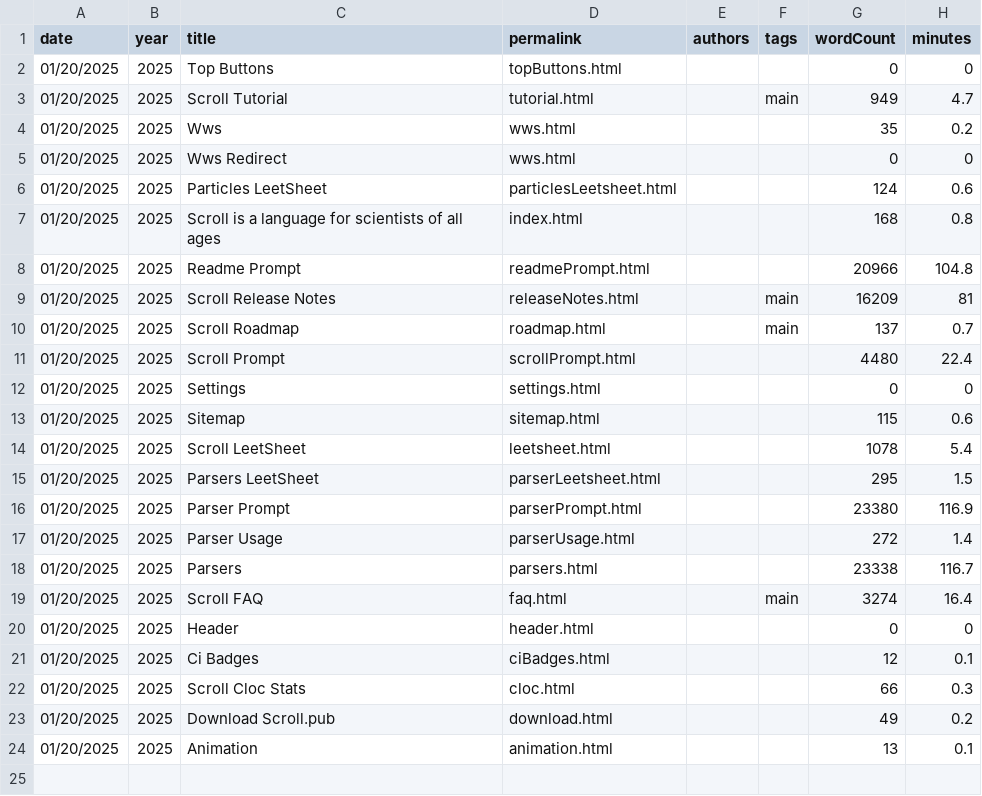
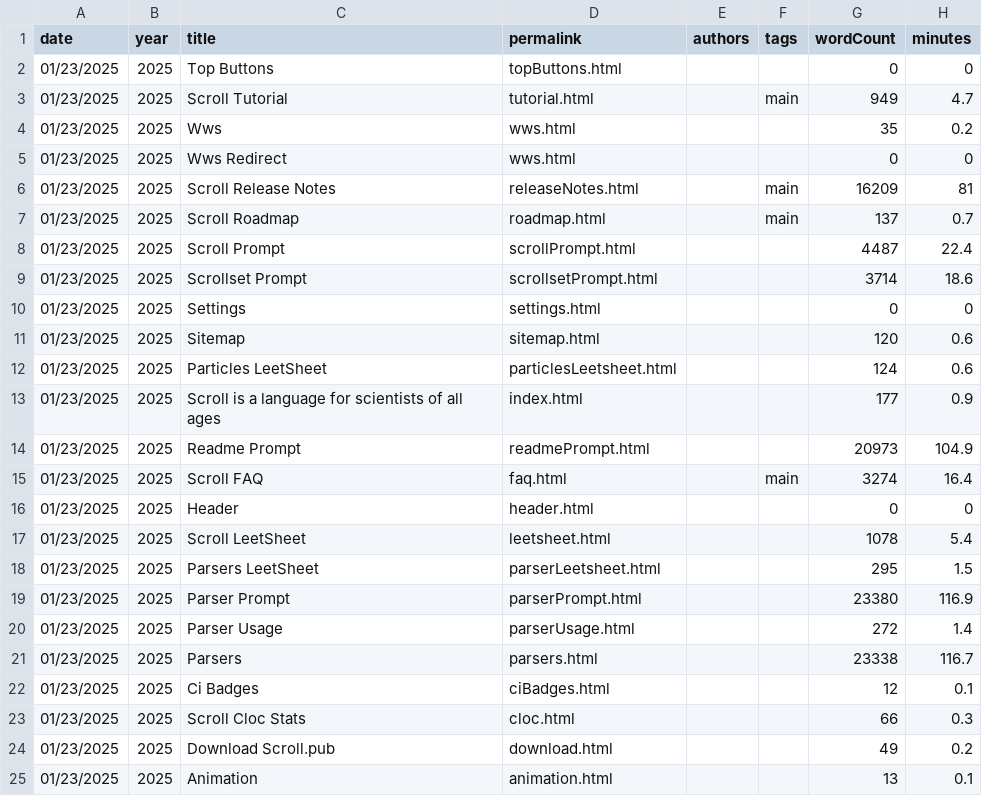
Before and after one commit to breck7/scroll, a CSV file: pages.csv, drawn as a sheet.

Commit message:
Deploying to wws from @ breck7/scroll@3956e6ca3c818a2efaf6a4061a06f9d39833b548 🚀

```diff
--- a/pages.csv
+++ b/pages.csv
@@ -1,24 +1,25 @@
 date,year,title,permalink,authors,tags,wordCount,minutes
-01/20/2025,2025,Top Buttons,topButtons.html,,,0,0
-01/20/2025,2025,Scroll Tutorial,tutorial.html,,main,949,4.7
-01/20/2025,2025,Wws,wws.html,,,35,0.2
-01/20/2025,2025,Wws Redirect,wws.html,,,0,0
-01/20/2025,2025,Particles LeetSheet,particlesLeetsheet.html,,,124,0.6
-01/20/2025,2025,Scroll is a language for scientists of all ages,index.html,,,168,0.8
-01/20/2025,2025,Readme Prompt,readmePrompt.html,,,20966,104.8
-01/20/2025,2025,Scroll Release Notes,releaseNotes.html,,main,16209,81
-01/20/2025,2025,Scroll Roadmap,roadmap.html,,main,137,0.7
-01/20/2025,2025,Scroll Prompt,scrollPrompt.html,,,4480,22.4
-01/20/2025,2025,Settings,settings.html,,,0,0
-01/20/2025,2025,Sitemap,sitemap.html,,,115,0.6
-01/20/2025,2025,Scroll LeetSheet,leetsheet.html,,,1078,5.4
-01/20/2025,2025,Parsers LeetSheet,parserLeetsheet.html,,,295,1.5
-01/20/2025,2025,Parser Prompt,parserPrompt.html,,,23380,116.9
-01/20/2025,2025,Parser Usage,parserUsage.html,,,272,1.4
-01/20/2025,2025,Parsers,parsers.html,,,23338,116.7
-01/20/2025,2025,Scroll FAQ,faq.html,,main,3274,16.4
-01/20/2025,2025,Header,header.html,,,0,0
-01/20/2025,2025,Ci Badges,ciBadges.html,,,12,0.1
-01/20/2025,2025,Scroll Cloc Stats,cloc.html,,,66,0.3
-01/20/2025,2025,Download Scroll.pub,download.html,,,49,0.2
-01/20/2025,2025,Animation,animation.html,,,13,0.1
+01/23/2025,2025,Top Buttons,topButtons.html,,,0,0
+01/23/2025,2025,Scroll Tutorial,tutorial.html,,main,949,4.7
+01/23/2025,2025,Wws,wws.html,,,35,0.2
+01/23/2025,2025,Wws Redirect,wws.html,,,0,0
+01/23/2025,2025,Scroll Release Notes,releaseNotes.html,,main,16209,81
+01/23/2025,2025,Scroll Roadmap,roadmap.html,,main,137,0.7
+01/23/2025,2025,Scroll Prompt,scrollPrompt.html,,,4487,22.4
+01/23/2025,2025,Scrollset Prompt,scrollsetPrompt.html,,,3714,18.6
+01/23/2025,2025,Settings,settings.html,,,0,0
+01/23/2025,2025,Sitemap,sitemap.html,,,120,0.6
+01/23/2025,2025,Particles LeetSheet,particlesLeetsheet.html,,,124,0.6
+01/23/2025,2025,Scroll is a language for scientists of all ages,index.html,,,177,0.9
+01/23/2025,2025,Readme Prompt,readmePrompt.html,,,20973,104.9
+01/23/2025,2025,Scroll FAQ,faq.html,,main,3274,16.4
+01/23/2025,2025,Header,header.html,,,0,0
+01/23/2025,2025,Scroll LeetSheet,leetsheet.html,,,1078,5.4
+01/23/2025,2025,Parsers LeetSheet,parserLeetsheet.html,,,295,1.5
+01/23/2025,2025,Parser Prompt,parserPrompt.html,,,23380,116.9
+01/23/2025,2025,Parser Usage,parserUsage.html,,,272,1.4
+01/23/2025,2025,Parsers,parsers.html,,,23338,116.7
+01/23/2025,2025,Ci Badges,ciBadges.html,,,12,0.1
+01/23/2025,2025,Scroll Cloc Stats,cloc.html,,,66,0.3
+01/23/2025,2025,Download Scroll.pub,download.html,,,49,0.2
+01/23/2025,2025,Animation,animation.html,,,13,0.1
```
Also changed, not shown: blog/posts.csv, blog/posts.tsv, 44 other files.
